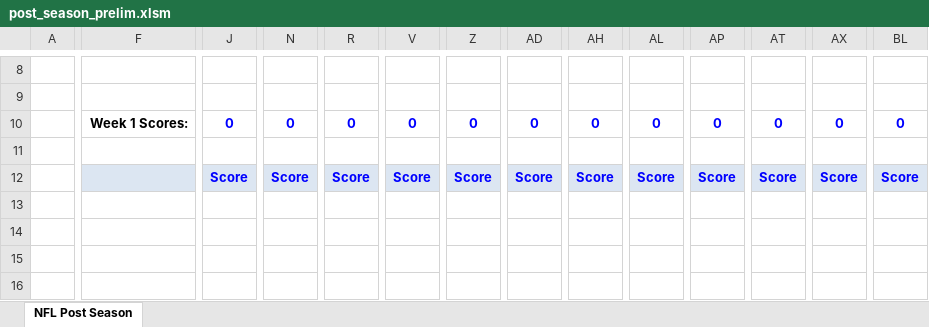
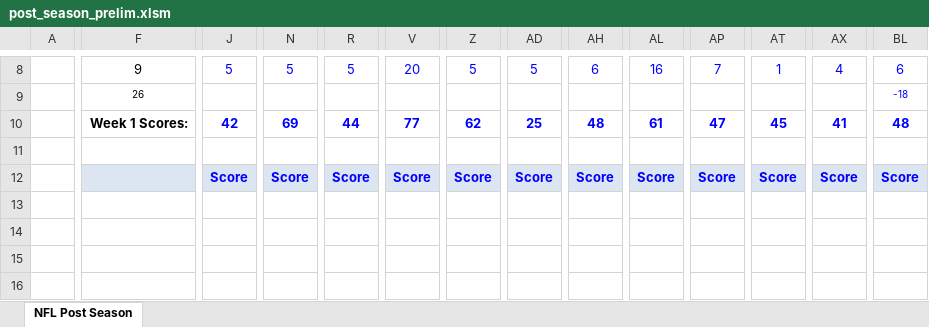
Before and after one commit to jlwebpages/fp, an Excel workbook: post_season_prelim.xlsm, sheet NFL Post Season, drawn as a sheet; only a part is shown, gaps mark what is left out; values as stored, in another font and other column widths than the file's, no borders; conditional formats not drawn; removed rows and columns are numbered as before the commit, all else as after; rows hold the shown columns only; the diff covers the shown part only; the diff names each change by its address in the sheet, - before the commit and + after, or states it on an @@ line.

Commit message:
2019 Post Season Week 2 Preliminary update.

```diff
--- a/post_season_prelim.xlsm (sheet NFL Post Season)
+++ b/post_season_prelim.xlsm (sheet NFL Post Season)
-F8: (empty)
+F8: 9
-J8: (empty)
+J8: 5
-N8: (empty)
+N8: 5
-R8: (empty)
+R8: 5
-V8: (empty)
+V8: 20
-Z8: (empty)
+Z8: 5
-AD8: (empty)
+AD8: 5
-AH8: (empty)
+AH8: 6
-AL8: (empty)
+AL8: 16
-AP8: (empty)
+AP8: 7
-AT8: (empty)
+AT8: 1
-AX8: (empty)
+AX8: 4
-BL8: (empty)
+BL8: 6
-F9: (empty)
+F9: 26
-BL9: (empty)
+BL9: -18
-row 10:  | Week 1 Scores: | 0 | 0 | 0 | 0 | 0 | 0 | 0 | 0 | 0 | 0 | 0 | 0
+row 10:  | Week 1 Scores: | 42 | 69 | 44 | 77 | 62 | 25 | 48 | 61 | 47 | 45 | 41 | 48
-row 13: (empty)
-row 14: (empty)
-row 15: (empty)
-row 16: (empty)
+row 13: (empty)
+row 14: (empty)
+row 15: (empty)
+row 16: (empty)
```
Also changed, not shown: 16 added rows, 16 removed rows, 110 edited cells and cell formats elsewhere in this sheet, formulas that keep their value, hidden cells, 3 other files.
